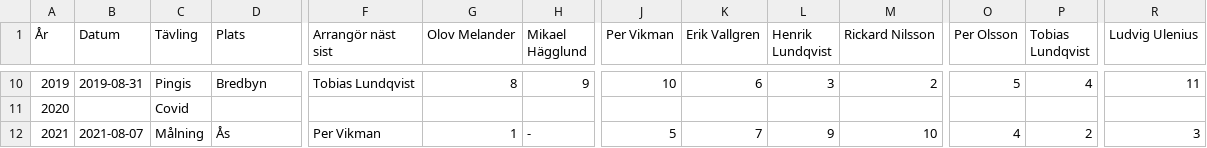
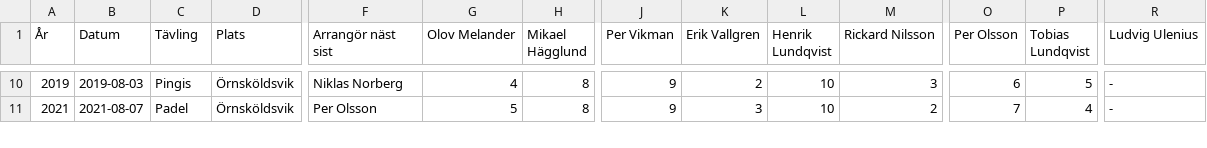
Before and after one commit to olovmelander/pekkas-pokal, a CSV file: competition-data.csv, drawn as a sheet; only a part is shown, gaps mark what is left out; removed rows and columns are numbered as before the commit, all else as after; rows hold the shown columns only; the diff covers the shown part only; the diff names each change by its address in the sheet, - before the commit and + after, or states it on an @@ line.

```diff
--- a/competition-data.csv
+++ b/competition-data.csv
-B10 (Datum): 2019-08-31
+B10 (Datum): 2019-08-03
-D10 (Plats): Bredbyn
+D10 (Plats): Örnsköldsvik
-F10 (Arrangör näst sist): Tobias Lundqvist
+F10 (Arrangör näst sist): Niklas Norberg
-G10 (Olov Melander): 8
+G10 (Olov Melander): 4
-H10 (Mikael Hägglund): 9
+H10 (Mikael Hägglund): 8
-J10 (Per Vikman): 10
+J10 (Per Vikman): 9
-K10 (Erik Vallgren): 6
+K10 (Erik Vallgren): 2
-L10 (Henrik Lundqvist): 3
+L10 (Henrik Lundqvist): 10
-M10 (Rickard Nilsson): 2
+M10 (Rickard Nilsson): 3
-O10 (Per Olsson): 5
+O10 (Per Olsson): 6
-P10 (Tobias Lundqvist): 4
+P10 (Tobias Lundqvist): 5
-R10 (Ludvig Ulenius): 11
+R10 (Ludvig Ulenius): -
-row 11: 2020 |  | Covid
-C11 (Tävling): Målning
+C11 (Tävling): Padel
-D11 (Plats): Ås
+D11 (Plats): Örnsköldsvik
-F11 (Arrangör näst sist): Per Vikman
+F11 (Arrangör näst sist): Per Olsson
-G11 (Olov Melander): 1
+G11 (Olov Melander): 5
-H11 (Mikael Hägglund): -
+H11 (Mikael Hägglund): 8
-J11 (Per Vikman): 5
+J11 (Per Vikman): 9
-K11 (Erik Vallgren): 7
+K11 (Erik Vallgren): 3
-L11 (Henrik Lundqvist): 9
+L11 (Henrik Lundqvist): 10
-M11 (Rickard Nilsson): 10
+M11 (Rickard Nilsson): 2
-O11 (Per Olsson): 4
+O11 (Per Olsson): 7
-P11 (Tobias Lundqvist): 2
+P11 (Tobias Lundqvist): 4
-R11 (Ludvig Ulenius): 3
+R11 (Ludvig Ulenius): -
```
Also changed, not shown: 1 added row and 109 edited cells elsewhere in this file.
